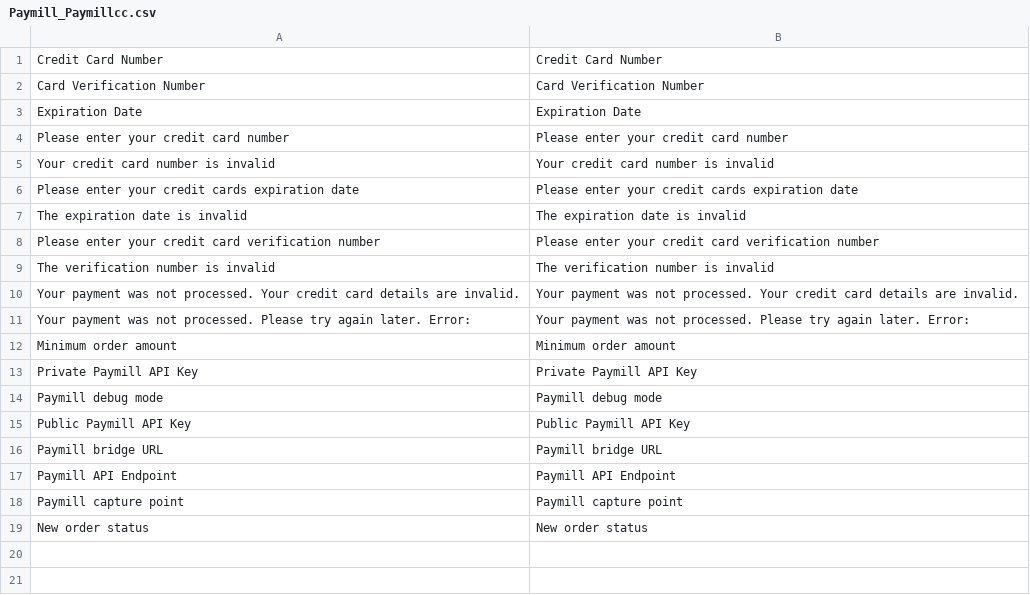
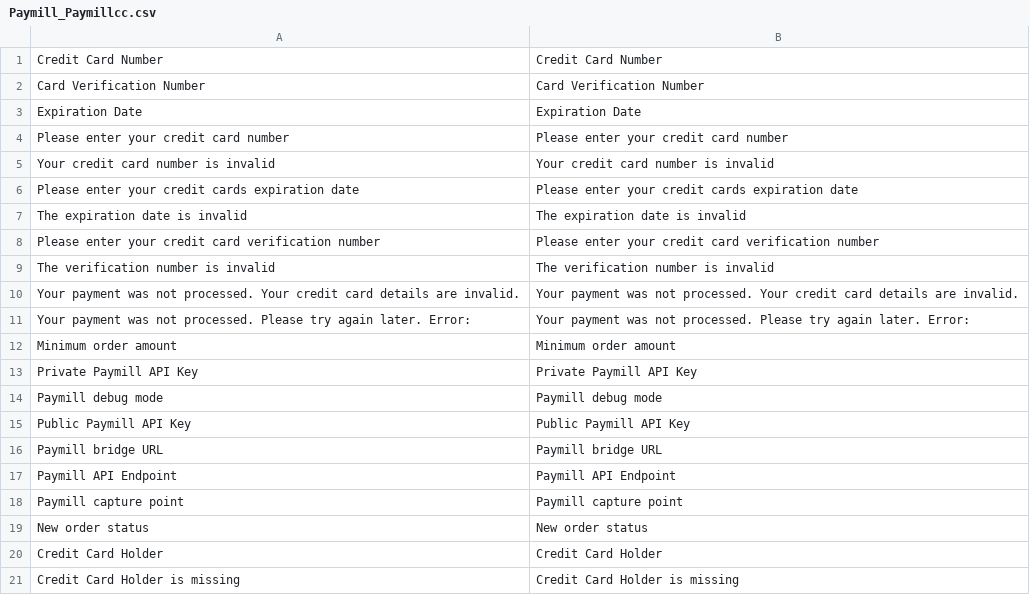
Before and after one commit to paymill/paymill-magento, a CSV file: app/locale/en_US/Paymill_Paymillcc.csv, drawn as a sheet; the diff names each change by its address in the sheet, - before the commit and + after, or states it on an @@ line.

```diff
--- a/app/locale/en_US/Paymill_Paymillcc.csv
+++ b/app/locale/en_US/Paymill_Paymillcc.csv
+row 20: Credit Card Holder | Credit Card Holder
+row 21: Credit Card Holder is missing | Credit Card Holder is missing
```
Also changed, not shown: app/locale/de_DE/Paymill_Paymillcc.csv, 4 other files.
